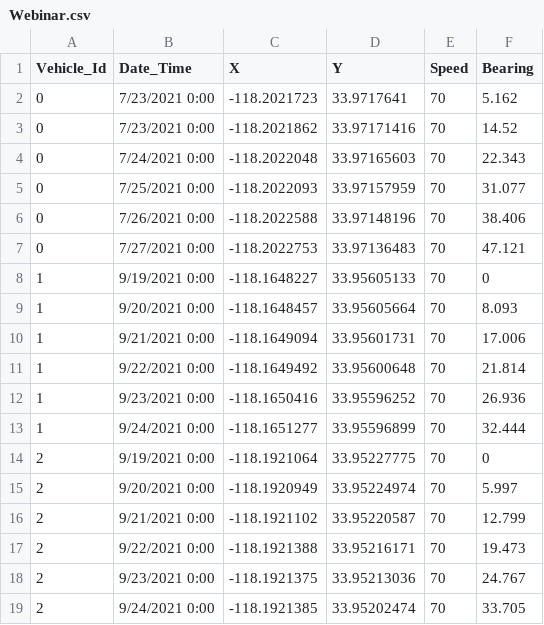
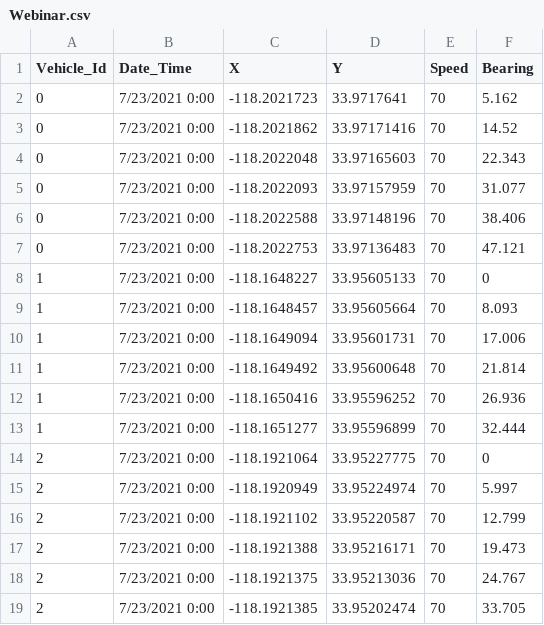
Before and after one commit to brindasharma/presentations, a CSV file: GeoDev_Webinar/Webinar.csv, drawn as a sheet.

Commit message:
webinar1

```diff
--- a/GeoDev_Webinar/Webinar.csv
+++ b/GeoDev_Webinar/Webinar.csv
@@ -3,17 +3,17 @@ Vehicle_Id,Date_Time,X,Y,Speed,Bearing
 0,7/23/2021 0:00,-118.2021862,33.97171416,70,14.52
-0,7/24/2021 0:00,-118.2022048,33.97165603,70,22.343
-0,7/25/2021 0:00,-118.2022093,33.97157959,70,31.077
-0,7/26/2021 0:00,-118.2022588,33.97148196,70,38.406
-0,7/27/2021 0:00,-118.2022753,33.97136483,70,47.121
-1,9/19/2021 0:00,-118.1648227,33.95605133,70,0
-1,9/20/2021 0:00,-118.1648457,33.95605664,70,8.093
-1,9/21/2021 0:00,-118.1649094,33.95601731,70,17.006
-1,9/22/2021 0:00,-118.1649492,33.95600648,70,21.814
-1,9/23/2021 0:00,-118.1650416,33.95596252,70,26.936
-1,9/24/2021 0:00,-118.1651277,33.95596899,70,32.444
-2,9/19/2021 0:00,-118.1921064,33.95227775,70,0
-2,9/20/2021 0:00,-118.1920949,33.95224974,70,5.997
-2,9/21/2021 0:00,-118.1921102,33.95220587,70,12.799
-2,9/22/2021 0:00,-118.1921388,33.95216171,70,19.473
-2,9/23/2021 0:00,-118.1921375,33.95213036,70,24.767
-2,9/24/2021 0:00,-118.1921385,33.95202474,70,33.705
+0,7/23/2021 0:00,-118.2022048,33.97165603,70,22.343
+0,7/23/2021 0:00,-118.2022093,33.97157959,70,31.077
+0,7/23/2021 0:00,-118.2022588,33.97148196,70,38.406
+0,7/23/2021 0:00,-118.2022753,33.97136483,70,47.121
+1,7/23/2021 0:00,-118.1648227,33.95605133,70,0
+1,7/23/2021 0:00,-118.1648457,33.95605664,70,8.093
+1,7/23/2021 0:00,-118.1649094,33.95601731,70,17.006
+1,7/23/2021 0:00,-118.1649492,33.95600648,70,21.814
+1,7/23/2021 0:00,-118.1650416,33.95596252,70,26.936
+1,7/23/2021 0:00,-118.1651277,33.95596899,70,32.444
+2,7/23/2021 0:00,-118.1921064,33.95227775,70,0
+2,7/23/2021 0:00,-118.1920949,33.95224974,70,5.997
+2,7/23/2021 0:00,-118.1921102,33.95220587,70,12.799
+2,7/23/2021 0:00,-118.1921388,33.95216171,70,19.473
+2,7/23/2021 0:00,-118.1921375,33.95213036,70,24.767
+2,7/23/2021 0:00,-118.1921385,33.95202474,70,33.705
```
